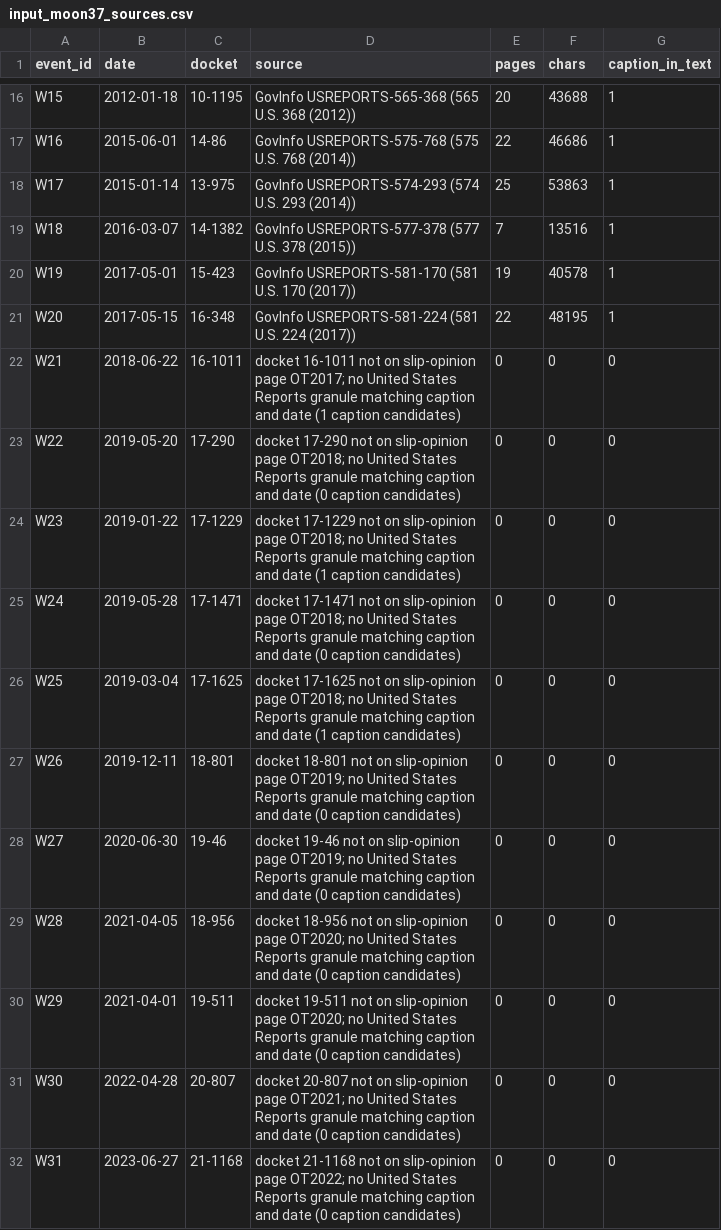
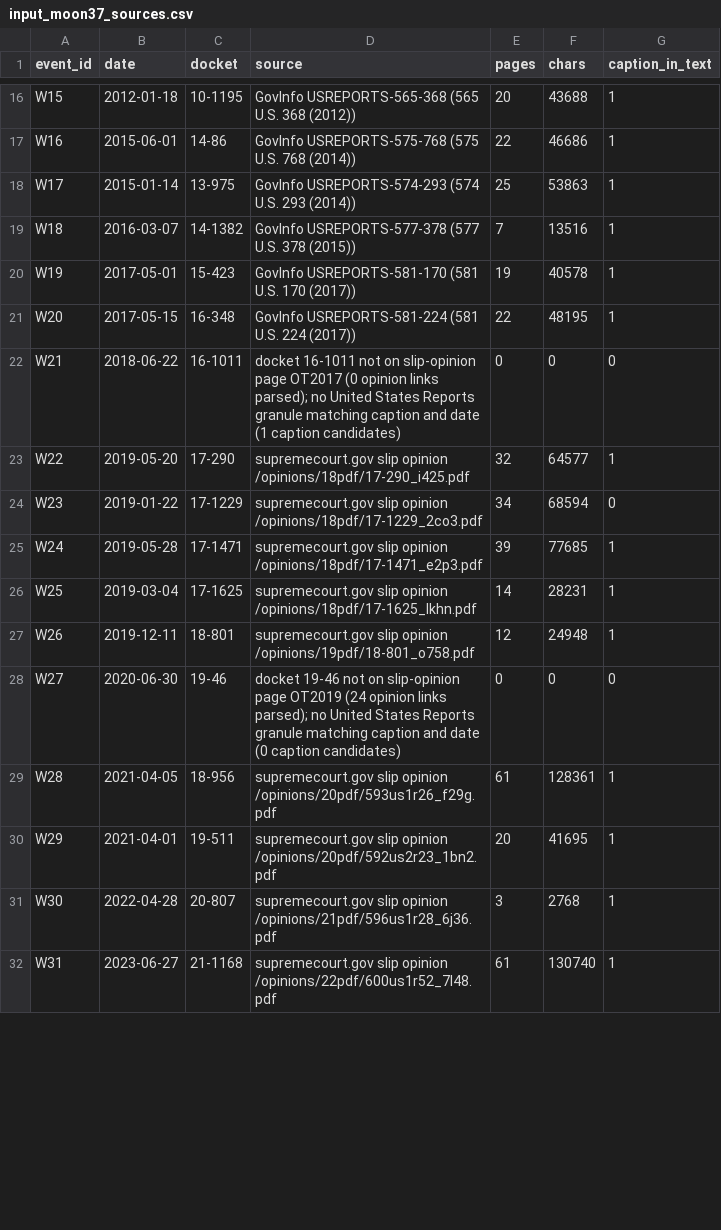
Before and after one commit to phykit/act-trigger, a CSV file: data/water/opinion_sources/input_moon37_sources.csv, drawn as a sheet; only a part is shown, gaps mark what is left out; the diff covers the shown part only.

```diff
--- a/data/water/opinion_sources/input_moon37_sources.csv
+++ b/data/water/opinion_sources/input_moon37_sources.csv
@@ -21,12 +21,12 @@ W19,2017-05-01,15-423,GovInfo USREPORTS-581-170 (581 U.S. 170 (2017)),19,40578,1
 W20,2017-05-15,16-348,GovInfo USREPORTS-581-224 (581 U.S. 224 (2017)),22,48195,1
-W21,2018-06-22,16-1011,docket 16-1011 not on slip-opinion page OT2017; no United States Reports granule matching caption and date (1 caption candidates),0,0,0
-W22,2019-05-20,17-290,docket 17-290 not on slip-opinion page OT2018; no United States Reports granule matching caption and date (0 caption candidates),0,0,0
-W23,2019-01-22,17-1229,docket 17-1229 not on slip-opinion page OT2018; no United States Reports granule matching caption and date (1 caption candidates),0,0,0
-W24,2019-05-28,17-1471,docket 17-1471 not on slip-opinion page OT2018; no United States Reports granule matching caption and date (0 caption candidates),0,0,0
-W25,2019-03-04,17-1625,docket 17-1625 not on slip-opinion page OT2018; no United States Reports granule matching caption and date (1 caption candidates),0,0,0
-W26,2019-12-11,18-801,docket 18-801 not on slip-opinion page OT2019; no United States Reports granule matching caption and date (0 caption candidates),0,0,0
-W27,2020-06-30,19-46,docket 19-46 not on slip-opinion page OT2019; no United States Reports granule matching caption and date (0 caption candidates),0,0,0
-W28,2021-04-05,18-956,docket 18-956 not on slip-opinion page OT2020; no United States Reports granule matching caption and date (0 caption candidates),0,0,0
-W29,2021-04-01,19-511,docket 19-511 not on slip-opinion page OT2020; no United States Reports granule matching caption and date (0 caption candidates),0,0,0
-W30,2022-04-28,20-807,docket 20-807 not on slip-opinion page OT2021; no United States Reports granule matching caption and date (0 caption candidates),0,0,0
-W31,2023-06-27,21-1168,docket 21-1168 not on slip-opinion page OT2022; no United States Reports granule matching caption and date (0 caption candidates),0,0,0
+W21,2018-06-22,16-1011,docket 16-1011 not on slip-opinion page OT2017 (0 opinion links parsed); no United States Reports granule matching caption and date (1 caption candidates),0,0,0
+W22,2019-05-20,17-290,supremecourt.gov slip opinion /opinions/18pdf/17-290_i425.pdf,32,64577,1
+W23,2019-01-22,17-1229,supremecourt.gov slip opinion /opinions/18pdf/17-1229_2co3.pdf,34,68594,0
+W24,2019-05-28,17-1471,supremecourt.gov slip opinion /opinions/18pdf/17-1471_e2p3.pdf,39,77685,1
+W25,2019-03-04,17-1625,supremecourt.gov slip opinion /opinions/18pdf/17-1625_lkhn.pdf,14,28231,1
+W26,2019-12-11,18-801,supremecourt.gov slip opinion /opinions/19pdf/18-801_o758.pdf,12,24948,1
+W27,2020-06-30,19-46,docket 19-46 not on slip-opinion page OT2019 (24 opinion links parsed); no United States Reports granule matching caption and date (0 caption candidates),0,0,0
+W28,2021-04-05,18-956,supremecourt.gov slip opinion /opinions/20pdf/593us1r26_f29g.pdf,61,128361,1
+W29,2021-04-01,19-511,supremecourt.gov slip opinion /opinions/20pdf/592us2r23_1bn2.pdf,20,41695,1
+W30,2022-04-28,20-807,supremecourt.gov slip opinion /opinions/21pdf/596us1r28_6j36.pdf,3,2768,1
+W31,2023-06-27,21-1168,supremecourt.gov slip opinion /opinions/22pdf/600us1r52_7l48.pdf,61,130740,1
```
Also changed, not shown: 23 edited cells elsewhere in this file, 1 other file.
